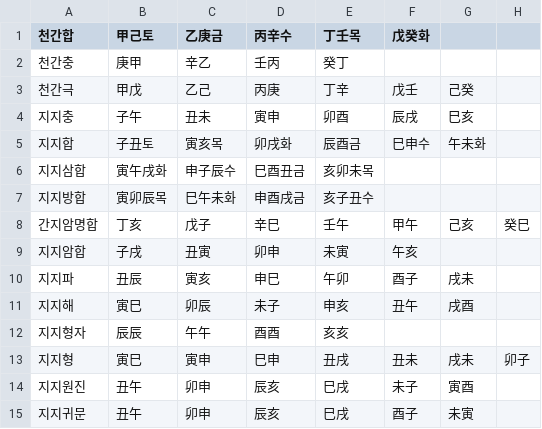
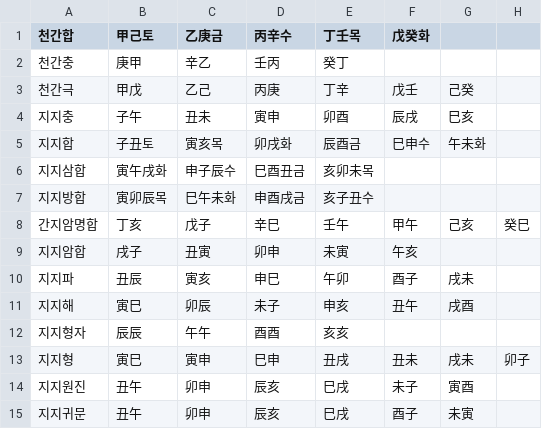
Before and after one commit to jyl22ke/uni_2o4o, a CSV file: ganji_habchung.csv, drawn as a sheet.

Commit message:
Update ganji_habchung.csv

```diff
--- a/ganji_habchung.csv
+++ b/ganji_habchung.csv
@@ -8,3 +8,3 @@
 간지암명합,丁亥,戊子,辛巳,壬午,甲午,己亥,癸巳
-지지암합,子戌,丑寅,卯申,未寅,午亥,,
+지지암합,戌子,丑寅,卯申,未寅,午亥,,
 지지파,丑辰,寅亥,申巳,午卯,酉子,戌未,
```
